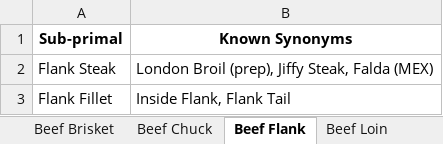
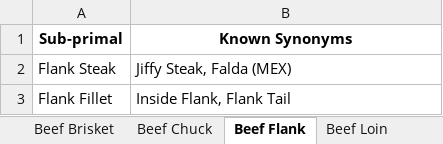
Before and after one commit to billenewman4/Cluster_AI, an Excel workbook: data/incoming/beef_cuts.xlsx, sheet Beef Flank, drawn as a sheet; values as stored, in another font and other column widths than the file's, no borders; the diff names each change by its address in the sheet, - before the commit and + after, or states it on an @@ line.

Commit message:
Add comprehensive beef extraction evaluation framework with LangSmith integration, 9 datasets, and complete documentation

```diff
--- a/data/incoming/beef_cuts.xlsx (sheet Beef Flank)
+++ b/data/incoming/beef_cuts.xlsx (sheet Beef Flank)
-B2 (Known Synonyms): London Broil (prep), Jiffy Steak, Falda (MEX)
+B2 (Known Synonyms): Jiffy Steak, Falda (MEX)
```
Also changed, not shown: sheet Grades, sheet Beef Chuck, sheet Beef Loin, sheet Beef Round, 20 other files.
